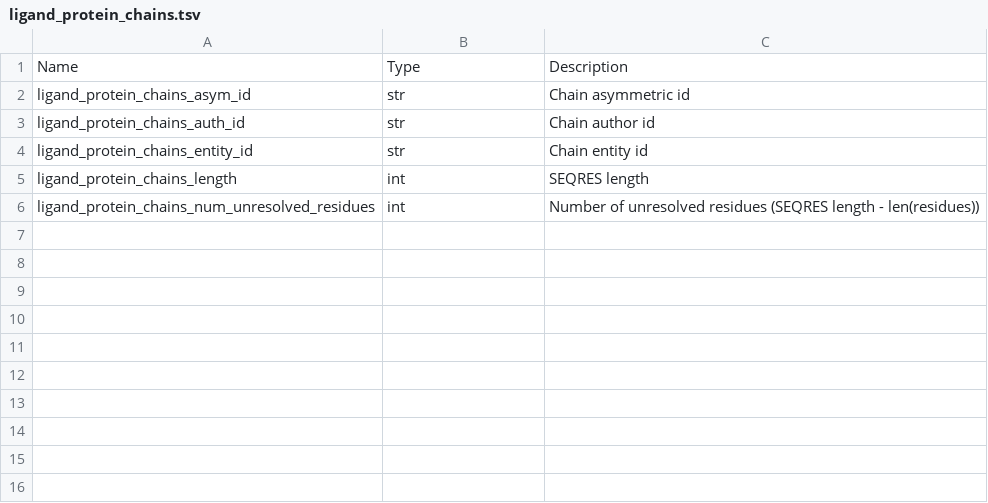
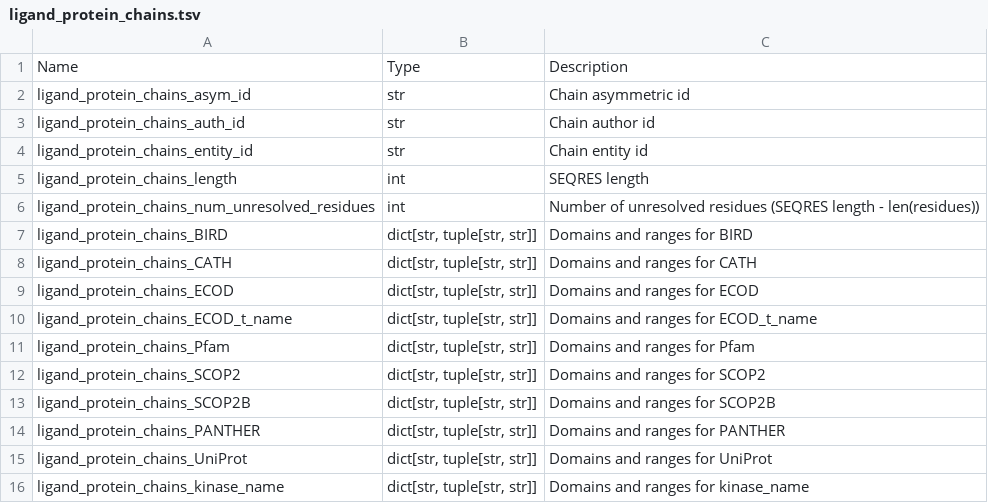
Before and after one commit to plinder-org/plinder, a TSV file: column_descriptions/ligand_protein_chains.tsv, drawn as a sheet; the diff names each change by its address in the sheet, - before the commit and + after, or states it on an @@ line.

```diff
--- a/column_descriptions/ligand_protein_chains.tsv
+++ b/column_descriptions/ligand_protein_chains.tsv
+row 7: ligand_protein_chains_BIRD | dict[str, tuple[str, str]] | Domains and ranges for BIRD
+row 8: ligand_protein_chains_CATH | dict[str, tuple[str, str]] | Domains and ranges for CATH
+row 9: ligand_protein_chains_ECOD | dict[str, tuple[str, str]] | Domains and ranges for ECOD
+row 10: ligand_protein_chains_ECOD_t_name | dict[str, tuple[str, str]] | Domains and ranges for ECOD_t_name
+row 11: ligand_protein_chains_Pfam | dict[str, tuple[str, str]] | Domains and ranges for Pfam
+row 12: ligand_protein_chains_SCOP2 | dict[str, tuple[str, str]] | Domains and ranges for SCOP2
+row 13: ligand_protein_chains_SCOP2B | dict[str, tuple[str, str]] | Domains and ranges for SCOP2B
+row 14: ligand_protein_chains_PANTHER | dict[str, tuple[str, str]] | Domains and ranges for PANTHER
+row 15: ligand_protein_chains_UniProt | dict[str, tuple[str, str]] | Domains and ranges for UniProt
+row 16: ligand_protein_chains_kinase_name | dict[str, tuple[str, str]] | Domains and ranges for kinase_name
```
Also changed, not shown: column_descriptions/ligand_interacting_ligand_chains.tsv, column_descriptions/ligand_interacting_ligand_chains_validation.tsv, 6 other files.
